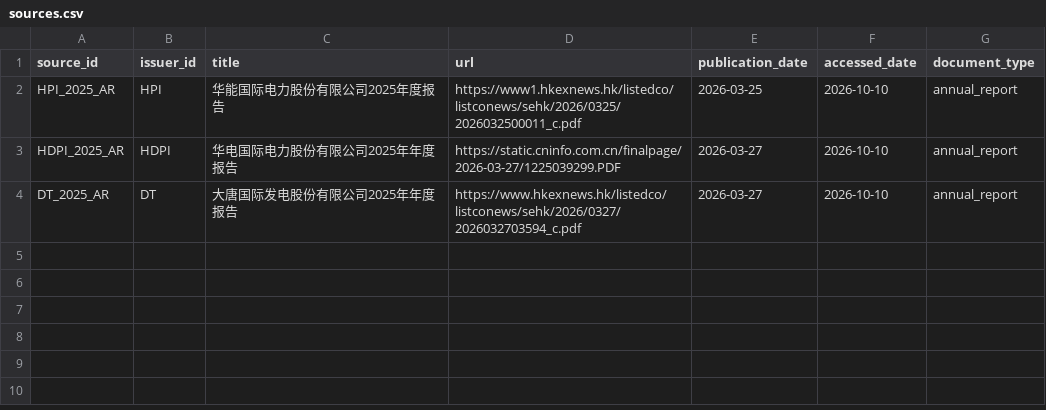
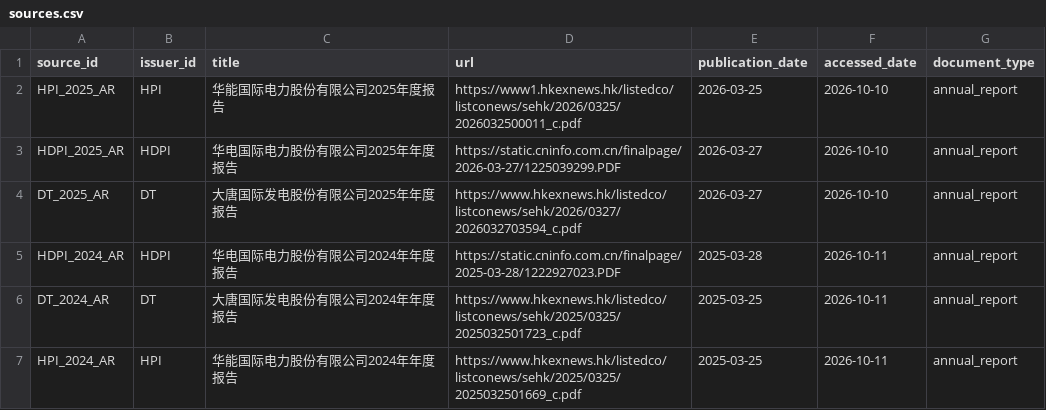
Before and after one commit to yang2267251737-cmd/power-credit-research, a CSV file: data/sources.csv, drawn as a sheet; the diff names each change by its address in the sheet, - before the commit and + after, or states it on an @@ line.

```diff
--- a/data/sources.csv
+++ b/data/sources.csv
+row 5: HDPI_2024_AR | HDPI | 华电国际电力股份有限公司2024年年度报告 | https://static.cninfo.com.cn/finalpage/2025-03-28/1222927023.PDF | 2025-03-28 | 2026-10-11 | annual_report
+row 6: DT_2024_AR | DT | 大唐国际发电股份有限公司2024年年度报告 | https://www.hkexnews.hk/listedco/listconews/sehk/2025/0325/2025032501723_c.pdf | 2025-03-25 | 2026-10-11 | annual_report
+row 7: HPI_2024_AR | HPI | 华能国际电力股份有限公司2024年年度报告 | https://www.hkexnews.hk/listedco/listconews/sehk/2025/0325/2025032501669_c.pdf | 2025-03-25 | 2026-10-11 | annual_report
```
Also changed, not shown: data/processed/comparison.csv, data/source_checksums.csv, 17 other files.
